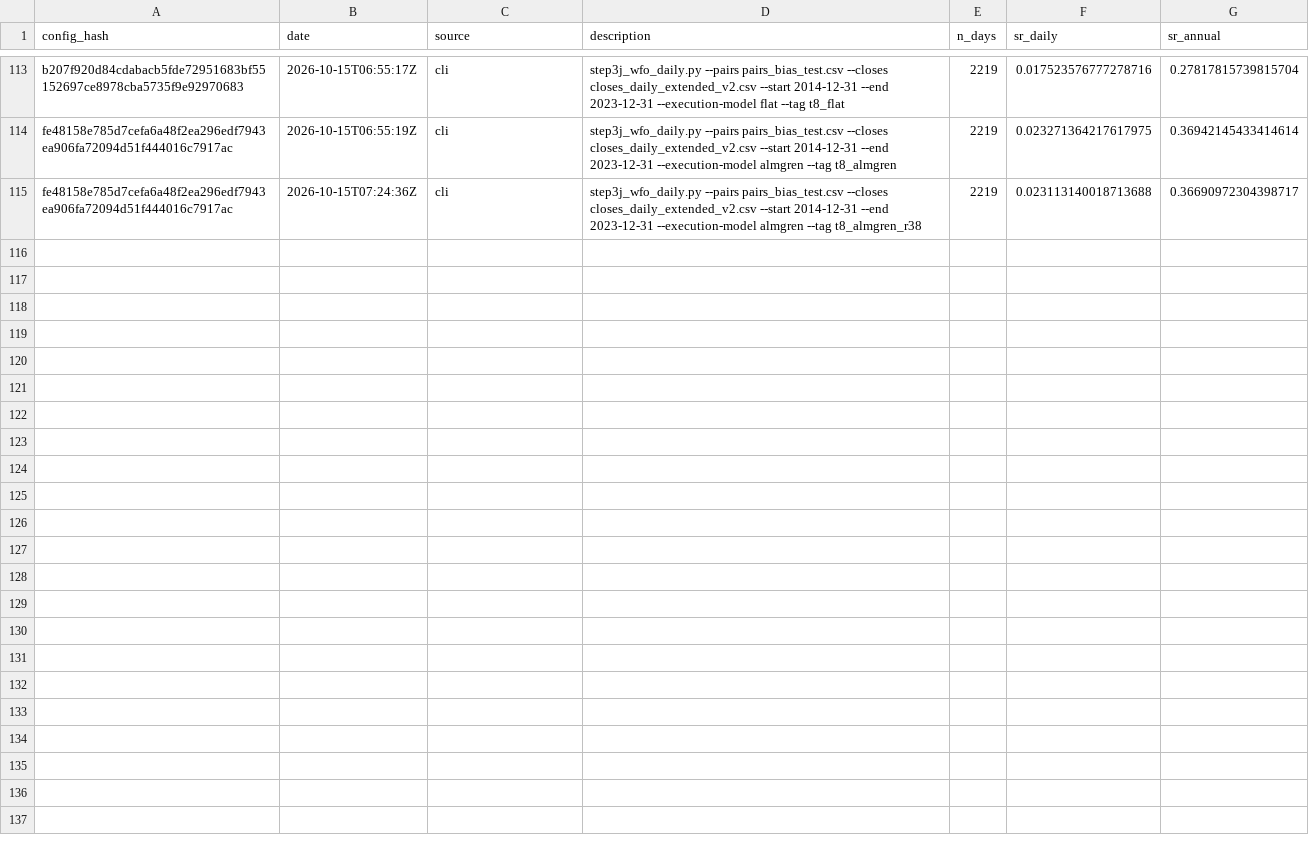
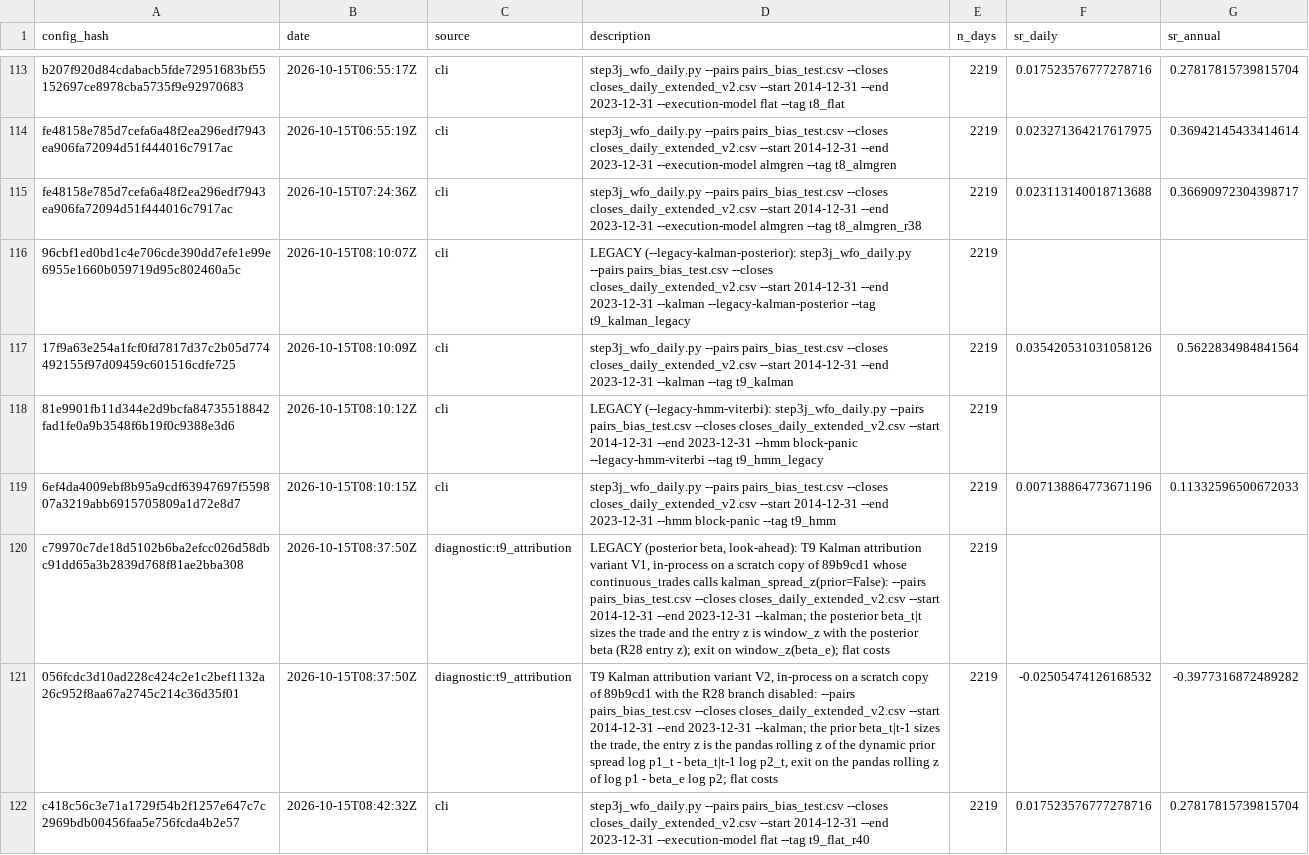
Before and after one commit to plenipotentiaryy/AFES-stat-arbitrage, a CSV file: TRIALS.csv, drawn as a sheet; only a part is shown, gaps mark what is left out.

Commit message:
fix(T9): Remaining look-ahead
- T9.1: the ivol weights and the macro-HMM fit train on rows strictly before
  oos_s (beta, eligibility and cost rates since T3; eligibility now counts
  only rows before oos_s, R40); the per-window legacy engine keeps
  [tr_s, oos_s] behind --legacy-window-reset.
- T9.2: Kalman one-step prior beta_{t|t-1} (kalman_hedge(return_prior=True));
  the entry z is the z of the spread the trade carries (Ruling R28);
  --legacy-kalman-posterior restores the T8 path; --kalman with --hmm refused
  in the continuous engine (R41).
- T9.3: macro-HMM states from a causal forward filter on SPY or an EW proxy
  of US closes only; --legacy-hmm-viterbi restores the T8 gate.
- T9.4: cut and different-future truncation tests per optional flag;
  --volvol / --pairmom / --voltarget size from data at the entry decision
  (--legacy-sizing-lookahead); --metagate / --hrp refused in a headline run
  before anything is recorded; VWAP fills refused on the --kalman / --vwz paths.
Default run byte-identical to T8; TRIALS.csv +7 rows (kalman, hmm before/after,
two diagnostic attribution variants, the R40 flat re-run).

```diff
--- a/TRIALS.csv
+++ b/TRIALS.csv
@@ -115 +115,8 @@ fe48158e785d7cefa6a48f2ea296edf7943ea906fa72094d51f444016c7917ac,2026-10-15T06:5
 fe48158e785d7cefa6a48f2ea296edf7943ea906fa72094d51f444016c7917ac,2026-10-15T07:24:36Z,cli,step3j_wfo_daily.py --pairs pairs_bias_test.csv --closes closes_daily_extended_v2.csv --start 2014-12-31 --end 2023-12-31 --execution-model almgren --tag t8_almgren_r38,2219,0.023113140018713688,0.36690972304398717
+96cbf1ed0bd1c4e706cde390dd7efe1e99e6955e1660b059719d95c802460a5c,2026-10-15T08:10:07Z,cli,LEGACY (--legacy-kalman-posterior): step3j_wfo_daily.py --pairs pairs_bias_test.csv --closes closes_daily_extended_v2.csv --start 2014-12-31 --end 2023-12-31 --kalman --legacy-kalman-posterior --tag t9_kalman_legacy,2219,,
+17f9a63e254a1fcf0fd7817d37c2b05d774492155f97d09459c601516cdfe725,2026-10-15T08:10:09Z,cli,step3j_wfo_daily.py --pairs pairs_bias_test.csv --closes closes_daily_extended_v2.csv --start 2014-12-31 --end 2023-12-31 --kalman --tag t9_kalman,2219,0.035420531031058126,0.5622834984841564
+81e9901fb11d344e2d9bcfa84735518842fad1fe0a9b3548f6b19f0c9388e3d6,2026-10-15T08:10:12Z,cli,LEGACY (--legacy-hmm-viterbi): step3j_wfo_daily.py --pairs pairs_bias_test.csv --closes closes_daily_extended_v2.csv --start 2014-12-31 --end 2023-12-31 --hmm block-panic --legacy-hmm-viterbi --tag t9_hmm_legacy,2219,,
+6ef4da4009ebf8b95a9cdf63947697f559807a3219abb6915705809a1d72e8d7,2026-10-15T08:10:15Z,cli,step3j_wfo_daily.py --pairs pairs_bias_test.csv --closes closes_daily_extended_v2.csv --start 2014-12-31 --end 2023-12-31 --hmm block-panic --tag t9_hmm,2219,0.007138864773671196,0.11332596500672033
+c79970c7de18d5102b6ba2efcc026d58dbc91dd65a3b2839d768f81ae2bba308,2026-10-15T08:37:50Z,diagnostic:t9_attribution,"LEGACY (posterior beta, look-ahead): T9 Kalman attribution variant V1, in-process on a scratch copy of 89b9cd1 whose continuous_trades calls kalman_spread_z(prior=False): --pairs pairs_bias_test.csv --closes closes_daily_extended_v2.csv --start 2014-12-31 --end 2023-12-31 --kalman; the posterior beta_t|t sizes the trade and the entry z is window_z with the posterior beta (R28 entry z); exit on window_z(beta_e); flat costs",2219,,
+056fcdc3d10ad228c424c2e1c2bef1132a26c952f8aa67a2745c214c36d35f01,2026-10-15T08:37:50Z,diagnostic:t9_attribution,"T9 Kalman attribution variant V2, in-process on a scratch copy of 89b9cd1 with the R28 branch disabled: --pairs pairs_bias_test.csv --closes closes_daily_extended_v2.csv --start 2014-12-31 --end 2023-12-31 --kalman; the prior beta_t|t-1 sizes the trade, the entry z is the pandas rolling z of the dynamic prior spread log p1_t - beta_t|t-1 log p2_t, exit on the pandas rolling z of log p1 - beta_e log p2; flat costs",2219,-0.02505474126168532,-0.3977316872489282
+c418c56c3e71a1729f54b2f1257e647c7c2969bdb00456faa5e756fcda4b2e57,2026-10-15T08:42:32Z,cli,step3j_wfo_daily.py --pairs pairs_bias_test.csv --closes closes_daily_extended_v2.csv --start 2014-12-31 --end 2023-12-31 --execution-model flat --tag t9_flat_r40,2219,0.017523576777278716,0.27817815739815704
```
Also changed, not shown: 8 other files.
